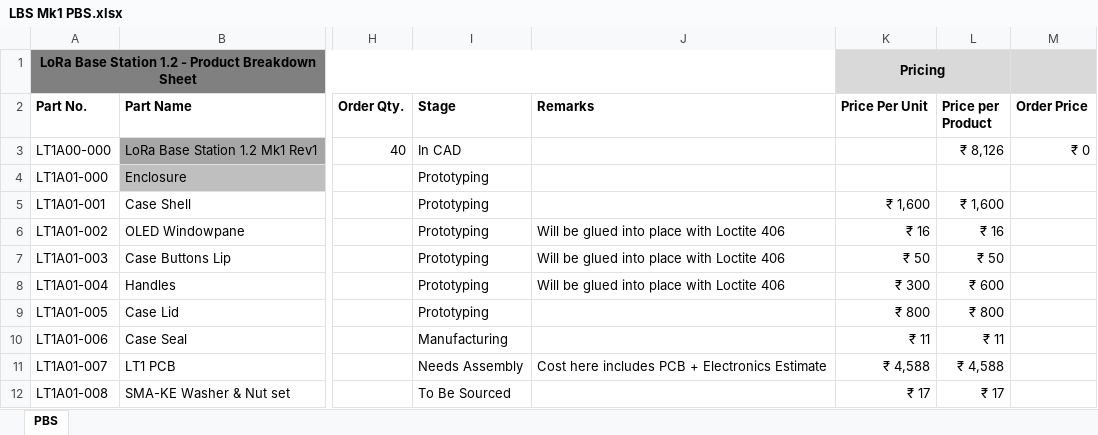
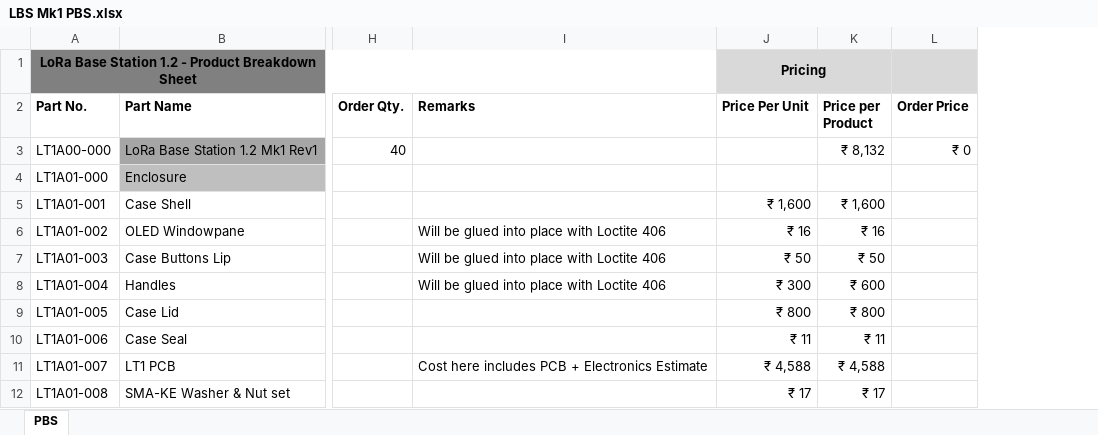
Before and after one commit to TRAKTFRC/Trak-TFRC-System, an Excel workbook: LoRa Base Station/LBS Mk1 PBS.xlsx, sheet PBS, drawn as a sheet; only a part is shown, gaps mark what is left out; values as stored, in another font and other column widths than the file's, no borders; removed rows and columns are numbered as before the commit, all else as after; the diff covers the shown part only; the diff names each change by its address in the sheet, - before the commit and + after, or states it on an @@ line.

```diff
--- a/LoRa Base Station/LBS Mk1 PBS.xlsx (sheet PBS)
+++ b/LoRa Base Station/LBS Mk1 PBS.xlsx (sheet PBS)
-column I (Stage), rows 3-12: In CAD | Prototyping | Prototyping | Prototyping | Prototyping | Prototyping | Prototyping | Manufacturing | Needs Assembly | To Be Sourced
-K3 (Price per Product): ₹ 8,126
+K3 (Price per Product): ₹ 8,132
```
Also changed, not shown: 4 added rows, 3 removed rows, 16 edited cells and cell formats elsewhere in this sheet, formulas that keep their value, Medium Collar/MC1.1 Mk1 PBS.xlsx, Tamarin Group Monitor/TGM Mk1 PBS.xlsx, 9 other files.
